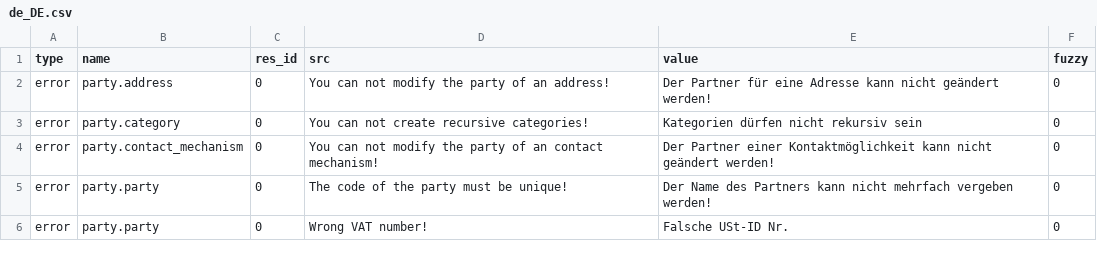
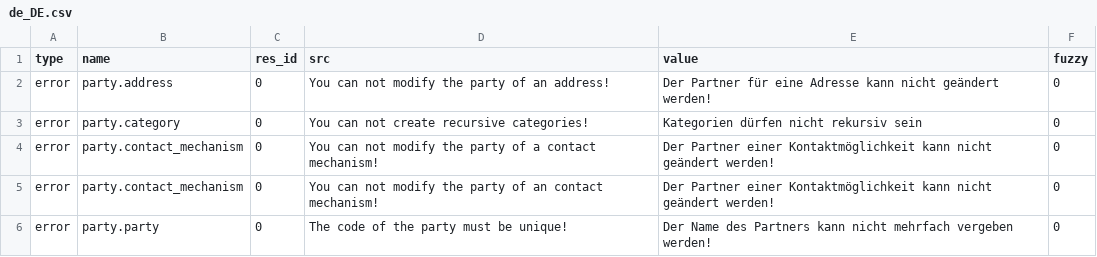
Before and after one commit to coopengo/party, a CSV file: de_DE.csv, drawn as a sheet; only a part is shown; the shorter side is filled out with more unchanged rows; the diff names each change by its address in the sheet, - before the commit and + after, or states it on an @@ line.

Commit message:
updated translation for de_DE

```diff
--- a/de_DE.csv
+++ b/de_DE.csv
+row 4: error | party.contact_mechanism | 0 | You can not modify the party of a contact mechanism! | Der Partner einer Kontaktmöglichkeit kann nicht geändert werden! | 0
```
